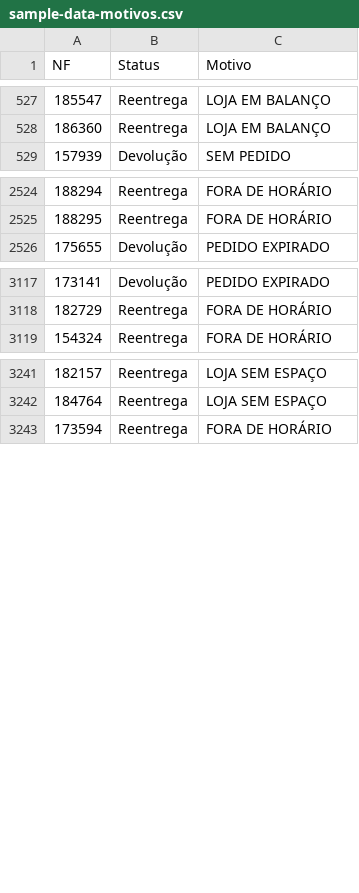
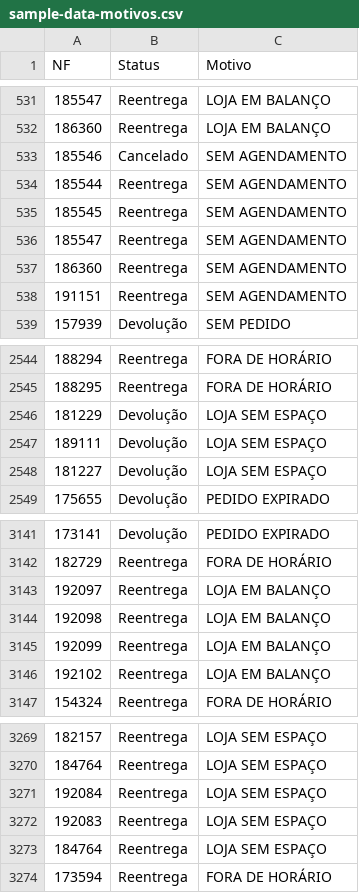
Before and after one commit to DashMonitoramento/Dashboard-Monitoramento-Web, a CSV file: assets/data/sample-data-motivos.csv, drawn as a sheet; only a part is shown, gaps mark what is left out; the diff covers the shown part only; the diff names each change by its address in the sheet, - before the commit and + after, or states it on an @@ line.

Commit message:
Atualiza assets/data/sample-data-motivos.csv via script (2026-09-02 10:16)

```diff
--- a/assets/data/sample-data-motivos.csv
+++ b/assets/data/sample-data-motivos.csv
+row 533: 185546 | Cancelado | SEM AGENDAMENTO
+row 534: 185544 | Reentrega | SEM AGENDAMENTO
+row 535: 185545 | Reentrega | SEM AGENDAMENTO
+row 536: 185547 | Reentrega | SEM AGENDAMENTO
+row 537: 186360 | Reentrega | SEM AGENDAMENTO
+row 538: 191151 | Reentrega | SEM AGENDAMENTO
+row 2546: 181229 | Devolução | LOJA SEM ESPAÇO
+row 2547: 189111 | Devolução | LOJA SEM ESPAÇO
+row 2548: 181227 | Devolução | LOJA SEM ESPAÇO
+row 3143: 192097 | Reentrega | LOJA EM BALANÇO
+row 3144: 192098 | Reentrega | LOJA EM BALANÇO
+row 3145: 192099 | Reentrega | LOJA EM BALANÇO
+row 3146: 192102 | Reentrega | LOJA EM BALANÇO
+row 3271: 192084 | Reentrega | LOJA SEM ESPAÇO
+row 3272: 192083 | Reentrega | LOJA SEM ESPAÇO
+row 3273: 184764 | Reentrega | LOJA SEM ESPAÇO
```
Also changed, not shown: 17 added rows elsewhere in this file.
